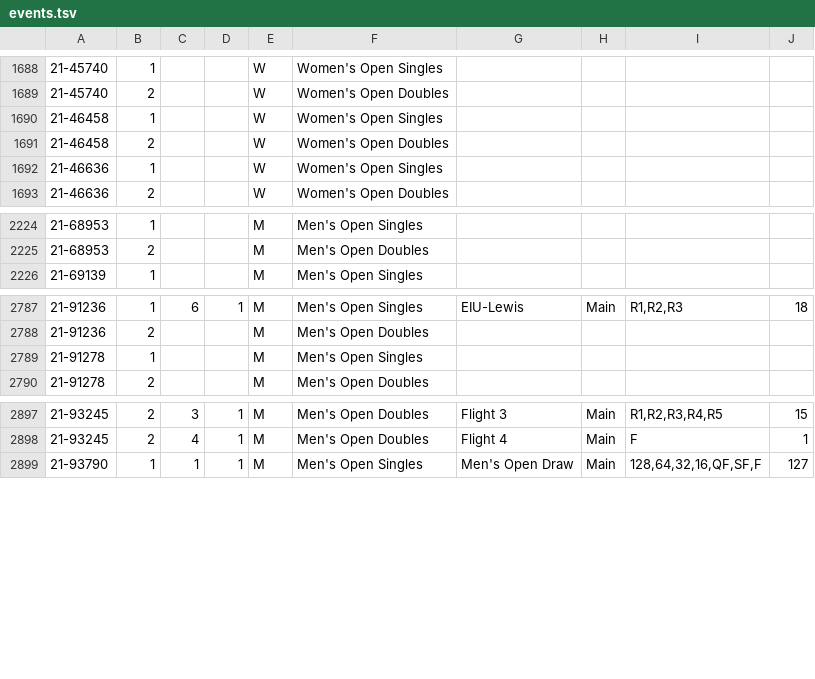
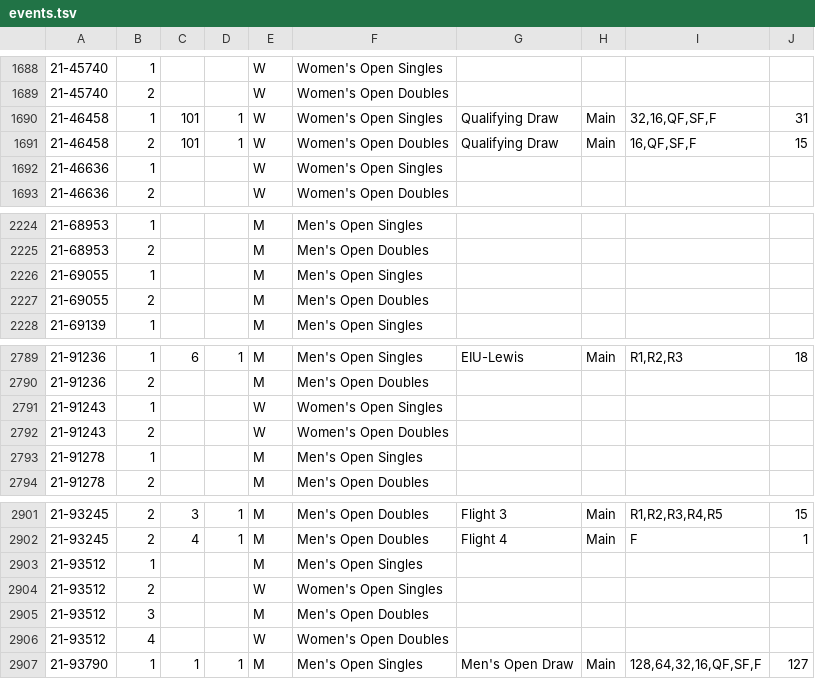
Before and after one commit to slam10s/college-data, a TSV file: 2021-22/events.tsv, drawn as a sheet; only a part is shown, gaps mark what is left out; the diff covers the shown part only; the diff names each change by its address in the sheet, - before the commit and + after, or states it on an @@ line.

```diff
--- a/2021-22/events.tsv
+++ b/2021-22/events.tsv
-C1690:C1691: (empty)
+C1690:C1691: 101
-D1690:D1691: (empty)
+D1690:D1691: 1
-G1690:G1691: (empty)
+G1690:G1691: Qualifying Draw
-H1690:H1691: (empty)
+H1690:H1691: Main
-I1690: (empty)
+I1690: 32,16,QF,SF,F
-J1690: (empty)
+J1690: 31
-I1691: (empty)
+I1691: 16,QF,SF,F
-J1691: (empty)
+J1691: 15
+row 2226: 21-69055 | 1 |  |  | M | Men's Open Singles
+row 2227: 21-69055 | 2 |  |  | M | Men's Open Doubles
+row 2791: 21-91243 | 1 |  |  | W | Women's Open Singles
+row 2792: 21-91243 | 2 |  |  | W | Women's Open Doubles
+row 2903: 21-93512 | 1 |  |  | M | Men's Open Singles
+row 2904: 21-93512 | 2 |  |  | W | Women's Open Singles
+row 2905: 21-93512 | 3 |  |  | M | Men's Open Doubles
+row 2906: 21-93512 | 4 |  |  | W | Women's Open Doubles
```
Also changed, not shown: 7 edited cells elsewhere in this file, 2021-22/men-doubles.tsv, 2021-22/men-singles.tsv, 5 other files.
